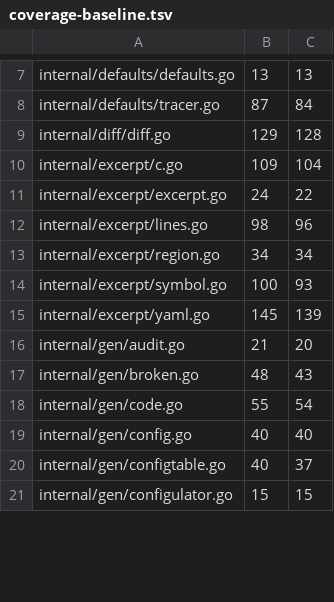
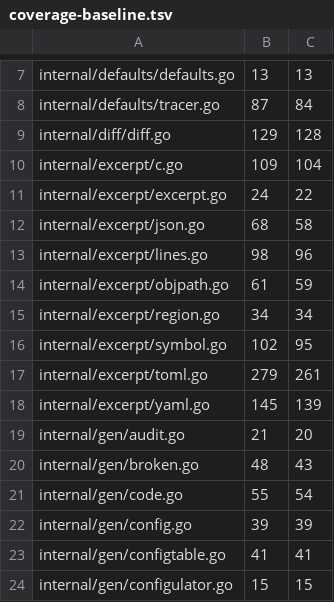
Before and after one commit to USA-RedDragon/docgen, a TSV file: .github/coverage-baseline.tsv, drawn as a sheet; only a part is shown, gaps mark what is left out; the diff covers the shown part only.

```diff
--- a/.github/coverage-baseline.tsv
+++ b/.github/coverage-baseline.tsv
@@ -11,5 +11,8 @@ internal/excerpt/c.go	109	104
 internal/excerpt/excerpt.go	24	22
+internal/excerpt/json.go	68	58
 internal/excerpt/lines.go	98	96
+internal/excerpt/objpath.go	61	59
 internal/excerpt/region.go	34	34
-internal/excerpt/symbol.go	100	93
+internal/excerpt/symbol.go	102	95
+internal/excerpt/toml.go	279	261
 internal/excerpt/yaml.go	145	139
@@ -18,4 +21,4 @@ internal/gen/broken.go	48	43
 internal/gen/code.go	55	54
-internal/gen/config.go	40	40
-internal/gen/configtable.go	40	37
+internal/gen/config.go	39	39
+internal/gen/configtable.go	41	41
 internal/gen/configulator.go	15	15
```
Also changed, not shown: 2 added rows, 1 removed row and 14 edited cells elsewhere in this file, 1 other file.
